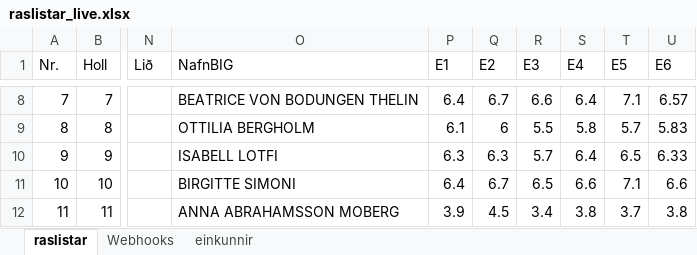
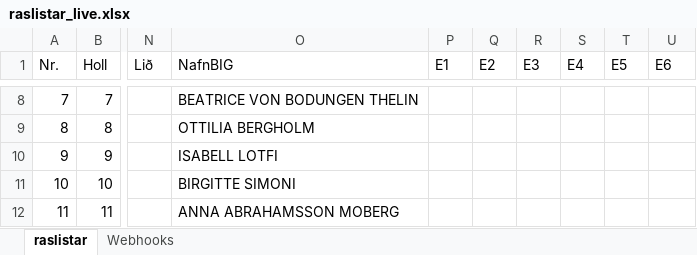
Before and after one commit to Joningvars/sportfengur-webhooks, an Excel workbook: data/raslistar_live.xlsx, sheet raslistar, drawn as a sheet; only a part is shown, gaps mark what is left out; values as stored, in another font and other column widths than the file's, no borders; the diff covers the shown part only; the diff names each change by its address in the sheet, - before the commit and + after, or states it on an @@ line.

```diff
--- a/data/raslistar_live.xlsx (sheet raslistar)
+++ b/data/raslistar_live.xlsx (sheet raslistar)
-sheet tab: einkunnir
-P8 (E1): 6.4
+P8 (E1): (empty)
-Q8 (E2): 6.7
+Q8 (E2): (empty)
-R8 (E3): 6.6
+R8 (E3): (empty)
-S8 (E4): 6.4
+S8 (E4): (empty)
-T8 (E5): 7.1
+T8 (E5): (empty)
-U8 (E6): 6.57
+U8 (E6): (empty)
-P9 (E1): 6.1
+P9 (E1): (empty)
-Q9 (E2): 6
+Q9 (E2): (empty)
-R9 (E3): 5.5
+R9 (E3): (empty)
-S9 (E4): 5.8
+S9 (E4): (empty)
-T9 (E5): 5.7
+T9 (E5): (empty)
-U9 (E6): 5.83
+U9 (E6): (empty)
-P10 (E1): 6.3
+P10 (E1): (empty)
-Q10 (E2): 6.3
+Q10 (E2): (empty)
-R10 (E3): 5.7
+R10 (E3): (empty)
-S10 (E4): 6.4
+S10 (E4): (empty)
-T10 (E5): 6.5
+T10 (E5): (empty)
-U10 (E6): 6.33
+U10 (E6): (empty)
-P11 (E1): 6.4
+P11 (E1): (empty)
-Q11 (E2): 6.7
+Q11 (E2): (empty)
-R11 (E3): 6.5
+R11 (E3): (empty)
-S11 (E4): 6.6
+S11 (E4): (empty)
-T11 (E5): 7.1
+T11 (E5): (empty)
-U11 (E6): 6.6
+U11 (E6): (empty)
-P12 (E1): 3.9
+P12 (E1): (empty)
-Q12 (E2): 4.5
+Q12 (E2): (empty)
-R12 (E3): 3.4
+R12 (E3): (empty)
-S12 (E4): 3.8
+S12 (E4): (empty)
-T12 (E5): 3.7
+T12 (E5): (empty)
-U12 (E6): 3.8
+U12 (E6): (empty)
```
Also changed, not shown: 126 edited cells elsewhere in this sheet, sheet Webhooks, 5 other files.
